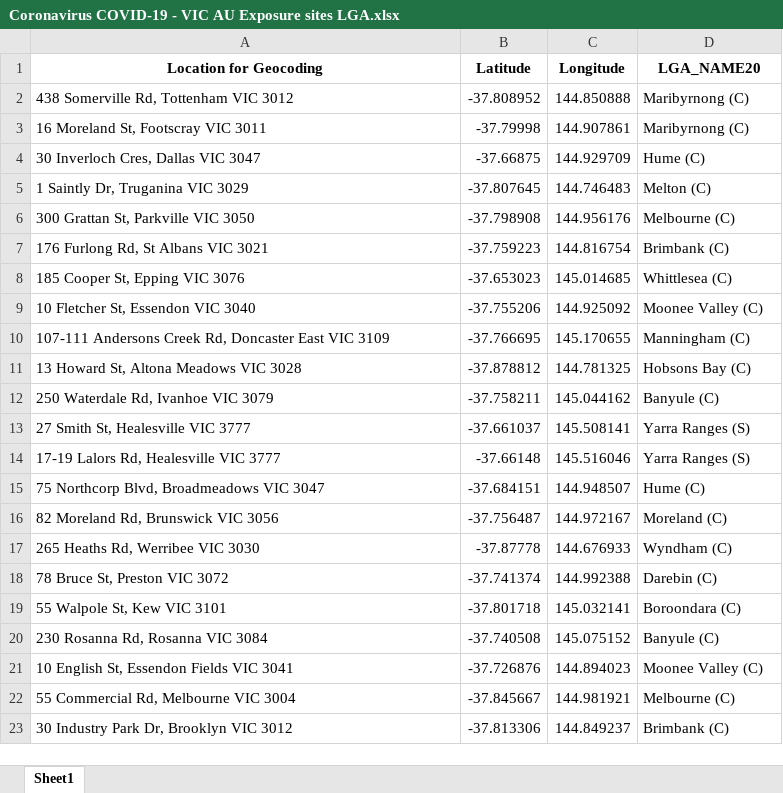
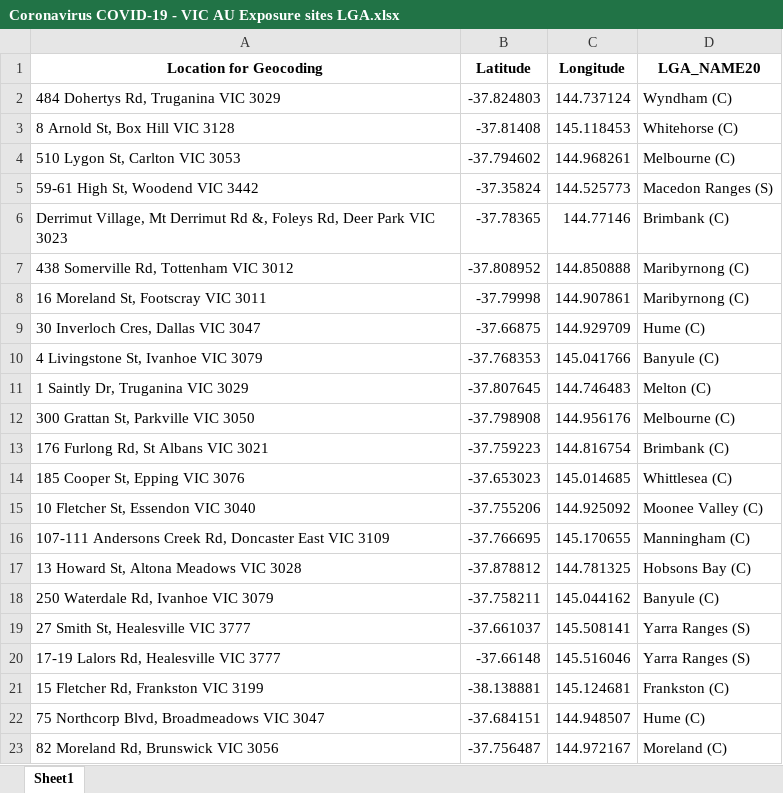
Before and after one commit to Mike-Honey/covid-19-vic-au, an Excel workbook: Coronavirus COVID-19 - VIC AU Exposure sites LGA.xlsx, sheet Sheet1, drawn as a sheet; only a part is shown; the shorter side is filled out with more unchanged rows; values as stored, in another font and other column widths than the file's, no borders; the diff names each change by its address in the sheet, - before the commit and + after, or states it on an @@ line.

```diff
--- a/Coronavirus COVID-19 - VIC AU Exposure sites LGA.xlsx (sheet Sheet1)
+++ b/Coronavirus COVID-19 - VIC AU Exposure sites LGA.xlsx (sheet Sheet1)
+row 2: 484 Dohertys Rd, Truganina VIC 3029 | -37.824803 | 144.737124 | Wyndham (C)
+row 3: 8 Arnold St, Box Hill VIC 3128 | -37.81408 | 145.118453 | Whitehorse (C)
+row 4: 510 Lygon St, Carlton VIC 3053 | -37.794602 | 144.968261 | Melbourne (C)
+row 5: 59-61 High St, Woodend VIC 3442 | -37.35824 | 144.525773 | Macedon Ranges (S)
+row 6: Derrimut Village, Mt Derrimut Rd &, Foleys Rd, Deer Park VIC 3023 | -37.78365 | 144.77146 | Brimbank (C)
+row 10: 4 Livingstone St, Ivanhoe VIC 3079 | -37.768353 | 145.041766 | Banyule (C)
+row 21: 15 Fletcher Rd, Frankston VIC 3199 | -38.138881 | 145.124681 | Frankston (C)
```
Also changed, not shown: Coronavirus COVID-19 - VIC AU Exposure sites.xlsx, 1 other file.
